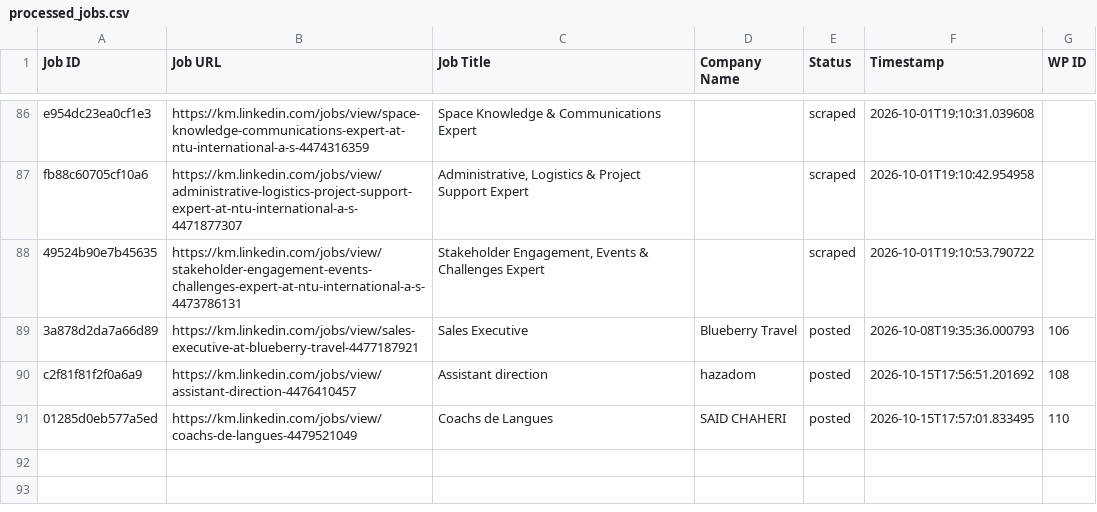
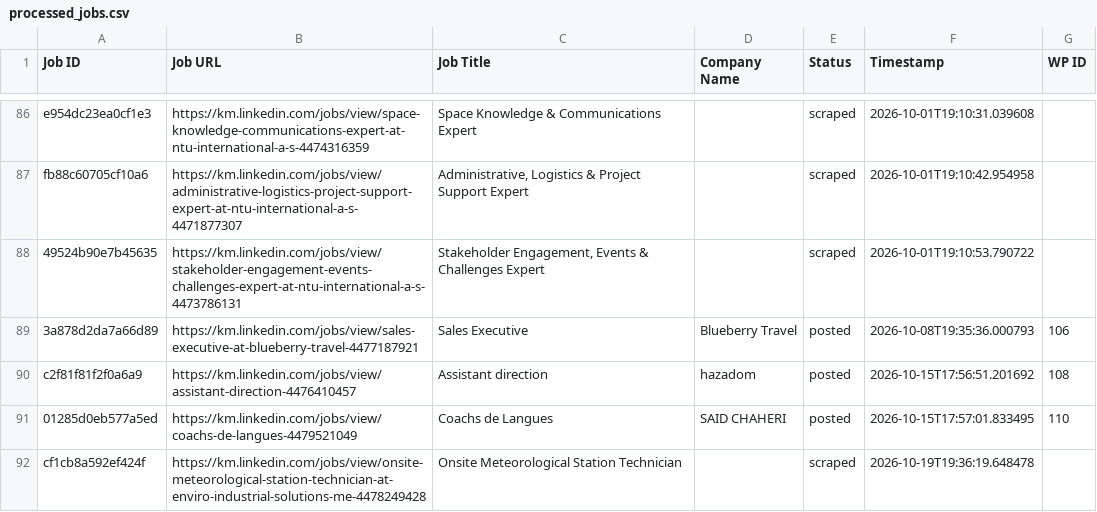
Before and after one commit to mimusdesign/km, a CSV file: processed_jobs.csv, drawn as a sheet; only a part is shown, gaps mark what is left out; the diff names each change by its address in the sheet, - before the commit and + after, or states it on an @@ line.

```diff
--- a/processed_jobs.csv
+++ b/processed_jobs.csv
+row 92: cf1cb8a592ef424f | https://km.linkedin.com/jobs/view/onsite-meteorological-station-technician-at-enviro-industrial-solutions-me-4478249428 | Onsite Meteorological Station Technician |  | scraped | 2026-10-19T19:36:19.648478
```
